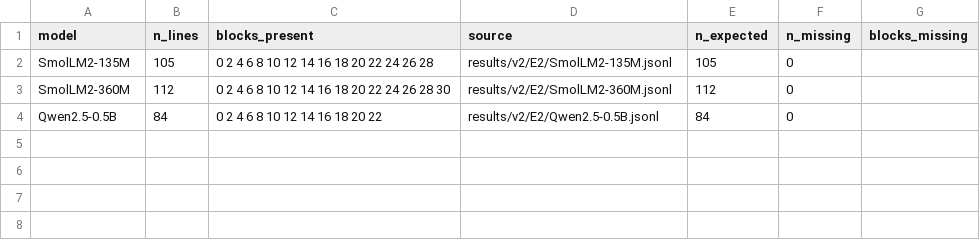
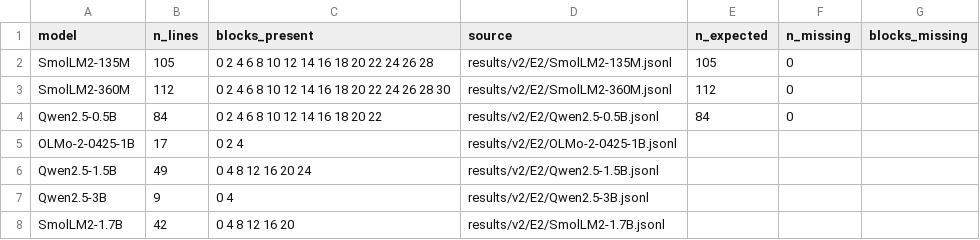
Before and after one commit to martin-cousseau/esann2027-compose, a CSV file: reports/analysis/e2_coverage.csv, drawn as a sheet.

```diff
--- a/reports/analysis/e2_coverage.csv
+++ b/reports/analysis/e2_coverage.csv
@@ -4 +4,5 @@ SmolLM2-360M,112,0 2 4 6 8 10 12 14 16 18 20 22 24 26 28 30,results/v2/E2/SmolLM
 Qwen2.5-0.5B,84,0 2 4 6 8 10 12 14 16 18 20 22,results/v2/E2/Qwen2.5-0.5B.jsonl,84,0,
+OLMo-2-0425-1B,17,0 2 4,results/v2/E2/OLMo-2-0425-1B.jsonl,,,
+Qwen2.5-1.5B,49,0 4 8 12 16 20 24,results/v2/E2/Qwen2.5-1.5B.jsonl,,,
+Qwen2.5-3B,9,0 4,results/v2/E2/Qwen2.5-3B.jsonl,,,
+SmolLM2-1.7B,42,0 4 8 12 16 20,results/v2/E2/SmolLM2-1.7B.jsonl,,,
```
Also changed, not shown: reports/analysis/e1_seeds.csv, reports/analysis/e2_spearman.csv, 33 other files.
